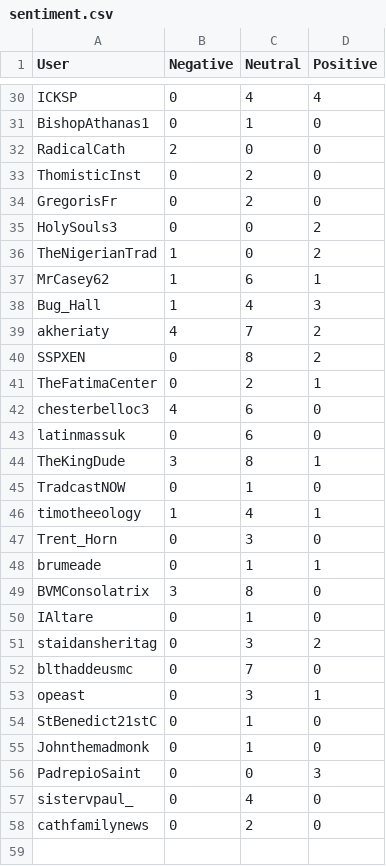
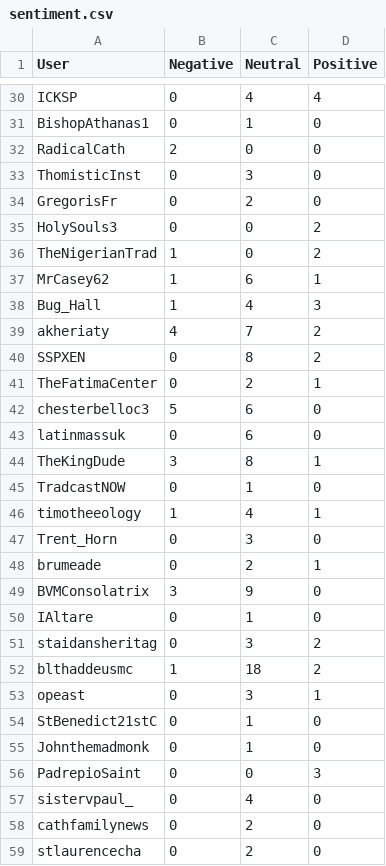
Before and after one commit to jjz17/Twitter-Mining, a CSV file: sentiment.csv, drawn as a sheet; only a part is shown, gaps mark what is left out; the diff covers the shown part only.

```diff
--- a/sentiment.csv
+++ b/sentiment.csv
@@ -32,3 +32,3 @@ BishopAthanas1,0,1,0
 RadicalCath,2,0,0
-ThomisticInst,0,2,0
+ThomisticInst,0,3,0
 GregorisFr,0,2,0
@@ -41,3 +41,3 @@ SSPXEN,0,8,2
 TheFatimaCenter,0,2,1
-chesterbelloc3,4,6,0
+chesterbelloc3,5,6,0
 latinmassuk,0,6,0
@@ -47,7 +47,7 @@ timotheeology,1,4,1
 Trent_Horn,0,3,0
-brumeade,0,1,1
-BVMConsolatrix,3,8,0
+brumeade,0,2,1
+BVMConsolatrix,3,9,0
 IAltare,0,1,0
 staidansheritag,0,3,2
-blthaddeusmc,0,7,0
+blthaddeusmc,1,18,2
 opeast,0,3,1
@@ -58 +58,2 @@ sistervpaul_,0,4,0
 cathfamilynews,0,2,0
+stlaurencecha,0,2,0
```
Also changed, not shown: 25 edited cells elsewhere in this file, 1 other file.
